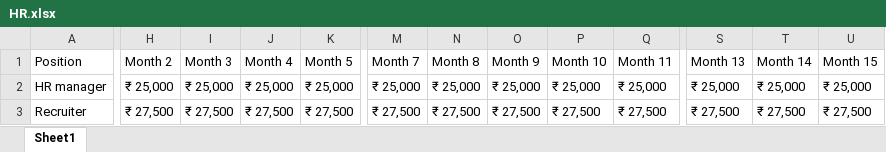
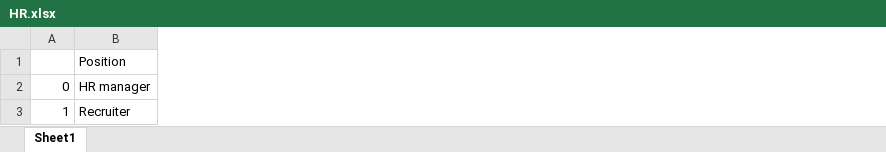
Before and after one commit to Jainam18/Dash_Application_FinancialModel, an Excel workbook: HR.xlsx, sheet Sheet1, drawn as a sheet; only a part is shown, gaps mark what is left out; values as stored, in another font and other column widths than the file's, no cell formats; removed rows and columns are numbered as before the commit, all else as after; the diff covers the shown part only; the diff names each change by its address in the sheet, - before the commit and + after, or states it on an @@ line.

```diff
--- a/HR.xlsx (sheet Sheet1)
+++ b/HR.xlsx (sheet Sheet1)
+column A, rows 2-3: 0 | 1
-column H (Month 2), rows 2-3: ₹ 25,000 | ₹ 27,500
-column I (Month 3), rows 2-3: ₹ 25,000 | ₹ 27,500
-column J (Month 4), rows 2-3: ₹ 25,000 | ₹ 27,500
-column K (Month 5), rows 2-3: ₹ 25,000 | ₹ 27,500
-column M (Month 7), rows 2-3: ₹ 25,000 | ₹ 27,500
-column N (Month 8), rows 2-3: ₹ 25,000 | ₹ 27,500
-column O (Month 9), rows 2-3: ₹ 25,000 | ₹ 27,500
-column P (Month 10), rows 2-3: ₹ 25,000 | ₹ 27,500
-column Q (Month 11), rows 2-3: ₹ 25,000 | ₹ 27,500
-column S (Month 13), rows 2-3: ₹ 25,000 | ₹ 27,500
-column T (Month 14), rows 2-3: ₹ 25,000 | ₹ 27,500
-column U (Month 15), rows 2-3: ₹ 25,000 | ₹ 27,500
```
Also changed, not shown: 7 removed columns and 18 edited cells elsewhere in this sheet, cell formats, CombinedData.xlsx, Creatives.xlsx, 1 other file.
